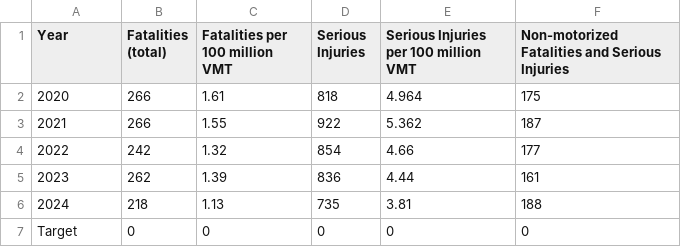
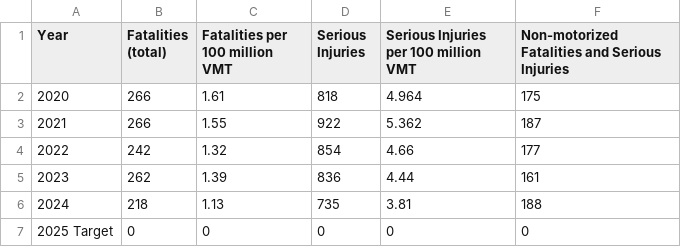
Before and after one commit to NorthFloridaTPO/NFTPO_AnnualMobilityReport2026, a CSV file: data/pm1_safety.csv, drawn as a sheet.

Commit message:
Data Updates 2.26.26

```diff
--- a/data/pm1_safety.csv
+++ b/data/pm1_safety.csv
@@ -6,2 +6,2 @@
 2024,218,1.13,735,3.81,188
-Target,0,0,0,0,0
+2025 Target,0,0,0,0,0
```
Also changed, not shown: data/pm3_sysperf.csv, 3 other files.
